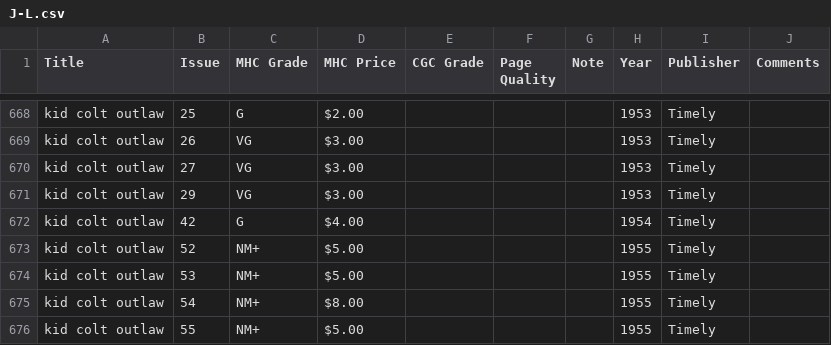
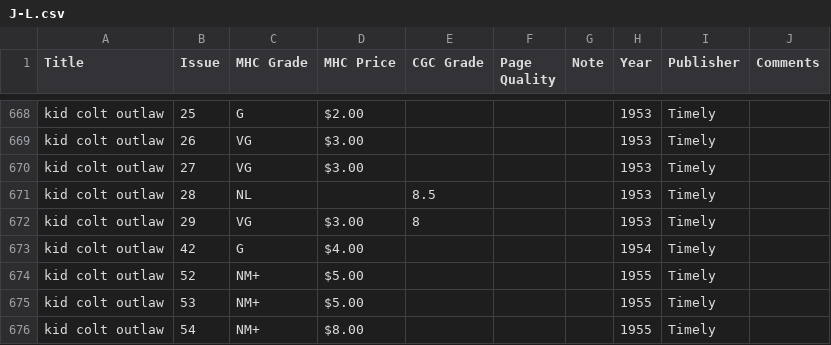
Before and after one commit to roblarsen/Edgar-Church-Collection-Data, a CSV file: src/J-L.csv, drawn as a sheet; only a part is shown, gaps mark what is left out; the shorter side is filled out with more unchanged rows.

```diff
--- a/src/J-L.csv
+++ b/src/J-L.csv
@@ -670,3 +670,4 @@ kid colt outlaw,26,VG,$3.00 ,,,,1953,Timely,
 kid colt outlaw,27,VG,$3.00 ,,,,1953,Timely,
-kid colt outlaw,29,VG,$3.00 ,,,,1953,Timely,
+kid colt outlaw,28,NL ,,8.5,,,1953,Timely,
+kid colt outlaw,29,VG,$3.00 ,8,,,1953,Timely,
 kid colt outlaw,42,G,$4.00 ,,,,1954,Timely,
```
Also changed, not shown: src/S-U.csv.
